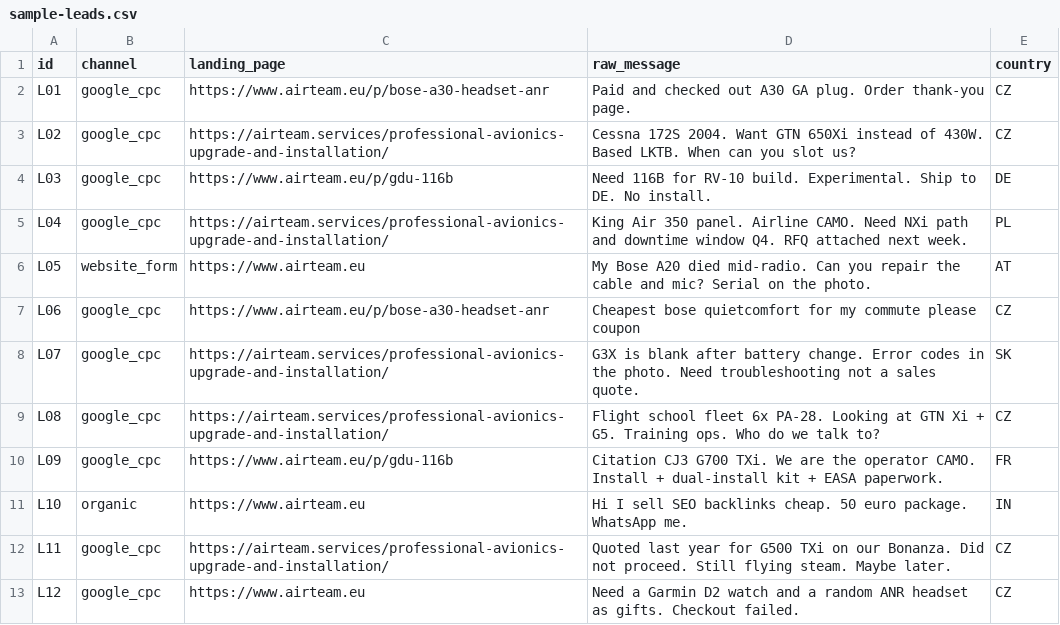
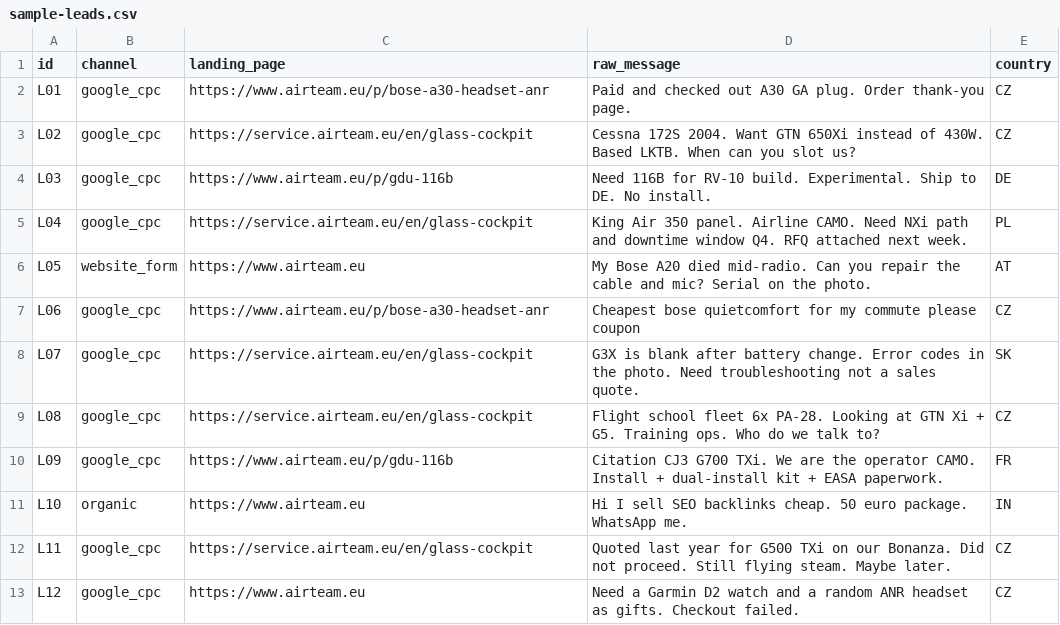
Before and after one commit to airteam-eu/join-airteam, a CSV file: performance-marketing/03-lead-quality-loop/sample-leads.csv, drawn as a sheet.

```diff
--- a/performance-marketing/03-lead-quality-loop/sample-leads.csv
+++ b/performance-marketing/03-lead-quality-loop/sample-leads.csv
@@ -2,12 +2,12 @@ id,channel,landing_page,raw_message,country
 L01,google_cpc,https://www.airteam.eu/p/bose-a30-headset-anr,Paid and checked out A30 GA plug. Order thank-you page.,CZ
-L02,google_cpc,https://airteam.services/professional-avionics-upgrade-and-installation/,Cessna 172S 2004. Want GTN 650Xi instead of 430W. Based LKTB. When can you slot us?,CZ
+L02,google_cpc,https://service.airteam.eu/en/glass-cockpit,Cessna 172S 2004. Want GTN 650Xi instead of 430W. Based LKTB. When can you slot us?,CZ
 L03,google_cpc,https://www.airteam.eu/p/gdu-116b,Need 116B for RV-10 build. Experimental. Ship to DE. No install.,DE
-L04,google_cpc,https://airteam.services/professional-avionics-upgrade-and-installation/,King Air 350 panel. Airline CAMO. Need NXi path and downtime window Q4. RFQ attached next week.,PL
+L04,google_cpc,https://service.airteam.eu/en/glass-cockpit,King Air 350 panel. Airline CAMO. Need NXi path and downtime window Q4. RFQ attached next week.,PL
 L05,website_form,https://www.airteam.eu,My Bose A20 died mid-radio. Can you repair the cable and mic? Serial on the photo.,AT
 L06,google_cpc,https://www.airteam.eu/p/bose-a30-headset-anr,Cheapest bose quietcomfort for my commute please coupon,CZ
-L07,google_cpc,https://airteam.services/professional-avionics-upgrade-and-installation/,G3X is blank after battery change. Error codes in the photo. Need troubleshooting not a sales quote.,SK
-L08,google_cpc,https://airteam.services/professional-avionics-upgrade-and-installation/,Flight school fleet 6x PA-28. Looking at GTN Xi + G5. Training ops. Who do we talk to?,CZ
+L07,google_cpc,https://service.airteam.eu/en/glass-cockpit,G3X is blank after battery change. Error codes in the photo. Need troubleshooting not a sales quote.,SK
+L08,google_cpc,https://service.airteam.eu/en/glass-cockpit,Flight school fleet 6x PA-28. Looking at GTN Xi + G5. Training ops. Who do we talk to?,CZ
 L09,google_cpc,https://www.airteam.eu/p/gdu-116b,Citation CJ3 G700 TXi. We are the operator CAMO. Install + dual-install kit + EASA paperwork.,FR
 L10,organic,https://www.airteam.eu,Hi I sell SEO backlinks cheap. 50 euro package. WhatsApp me.,IN
-L11,google_cpc,https://airteam.services/professional-avionics-upgrade-and-installation/,Quoted last year for G500 TXi on our Bonanza. Did not proceed. Still flying steam. Maybe later.,CZ
+L11,google_cpc,https://service.airteam.eu/en/glass-cockpit,Quoted last year for G500 TXi on our Bonanza. Did not proceed. Still flying steam. Maybe later.,CZ
 L12,google_cpc,https://www.airteam.eu,Need a Garmin D2 watch and a random ANR headset as gifts. Checkout failed.,CZ
```
Also changed, not shown: 3 other files.
